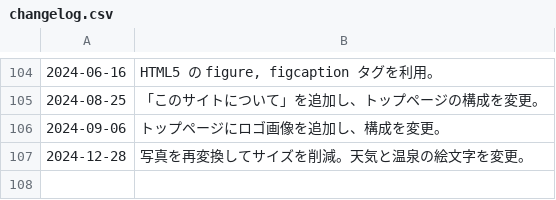
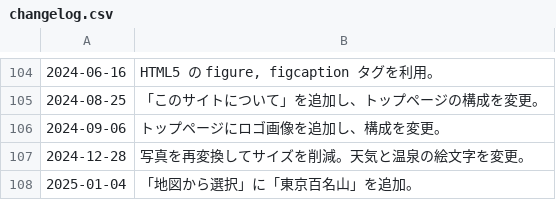
Before and after one commit to anineco/trip-report-cms, a CSV file: changelog.csv, drawn as a sheet; only a part is shown, gaps mark what is left out; the diff names each change by its address in the sheet, - before the commit and + after, or states it on an @@ line.

Commit message:
add 東京百名山

```diff
--- a/changelog.csv
+++ b/changelog.csv
+row 108: 2025-01-04 | 「地図から選択」に「東京百名山」を追加。
```
